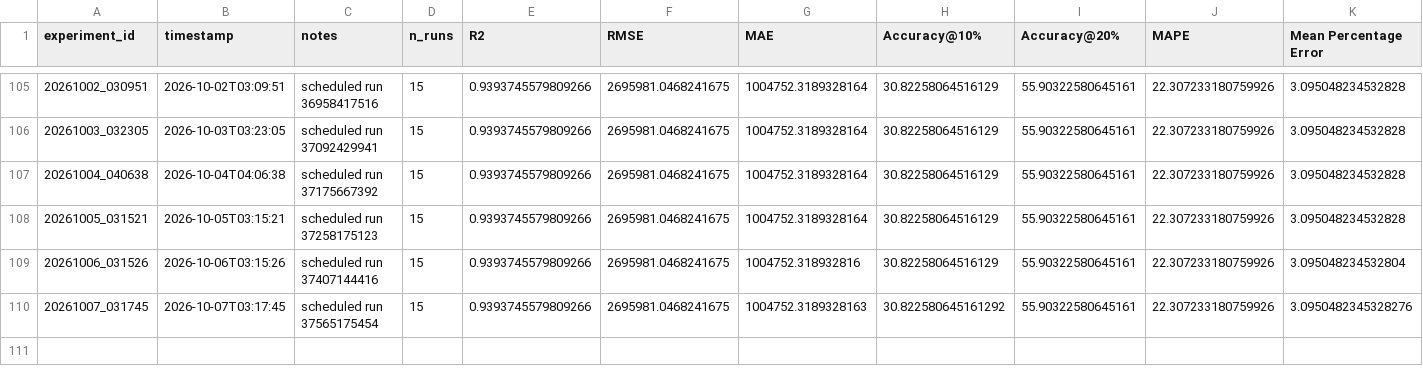
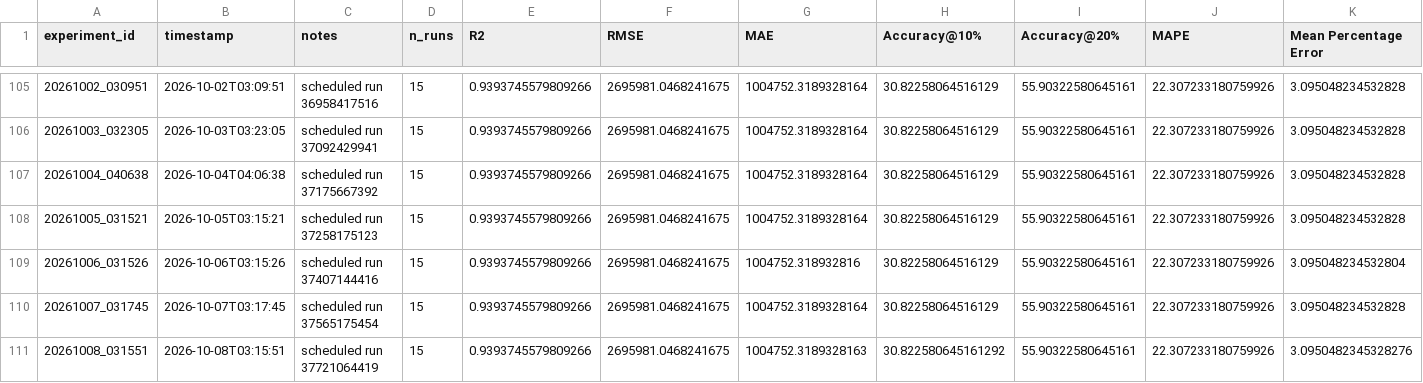
Before and after one commit to DarthJkid/Major-Project-Anglia-Ruskin, a CSV file: experiments/experiment_log.csv, drawn as a sheet; only a part is shown, gaps mark what is left out.

```diff
--- a/experiments/experiment_log.csv
+++ b/experiments/experiment_log.csv
@@ -109,2 +109,3 @@ experiment_id,timestamp,notes,n_runs,R2,RMSE,MAE,Accuracy@10%,Accuracy@20%,MAPE,
 20261006_031526,2026-10-06T03:15:26,scheduled run 37407144416,15,0.9393745579809266,2695981.0468241675,1004752.318932816,30.82258064516129,55.90322580645161,22.307233180759926,3.095048234532804
-20261007_031745,2026-10-07T03:17:45,scheduled run 37565175454,15,0.9393745579809266,2695981.0468241675,1004752.3189328163,30.822580645161292,55.90322580645161,22.307233180759926,3.0950482345328276
+20261007_031745,2026-10-07T03:17:45,scheduled run 37565175454,15,0.9393745579809266,2695981.0468241675,1004752.3189328164,30.82258064516129,55.90322580645161,22.307233180759926,3.095048234532828
+20261008_031551,2026-10-08T03:15:51,scheduled run 37721064419,15,0.9393745579809266,2695981.0468241675,1004752.3189328163,30.822580645161292,55.90322580645161,22.307233180759926,3.0950482345328276
```
Also changed, not shown: 5 other files.
